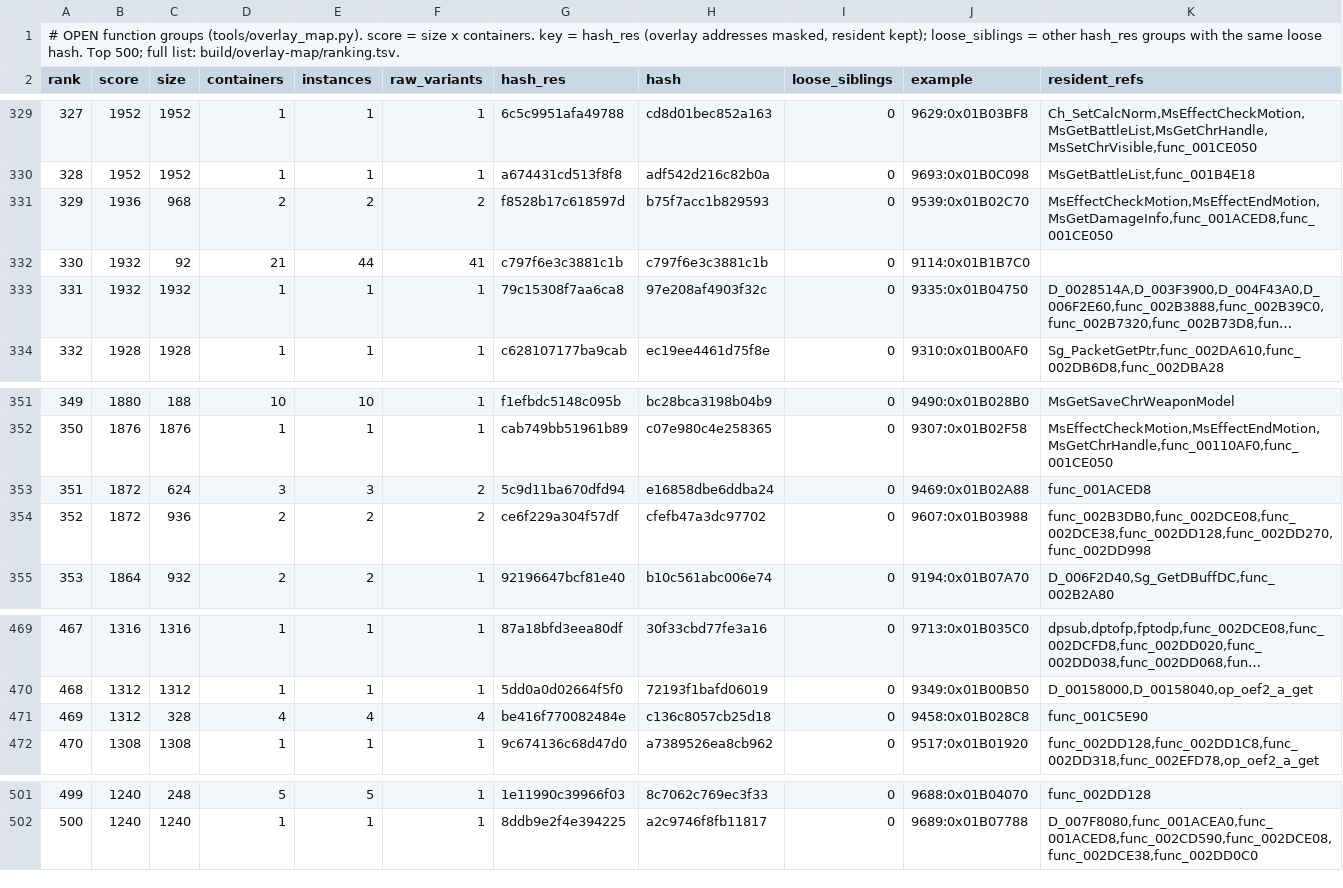
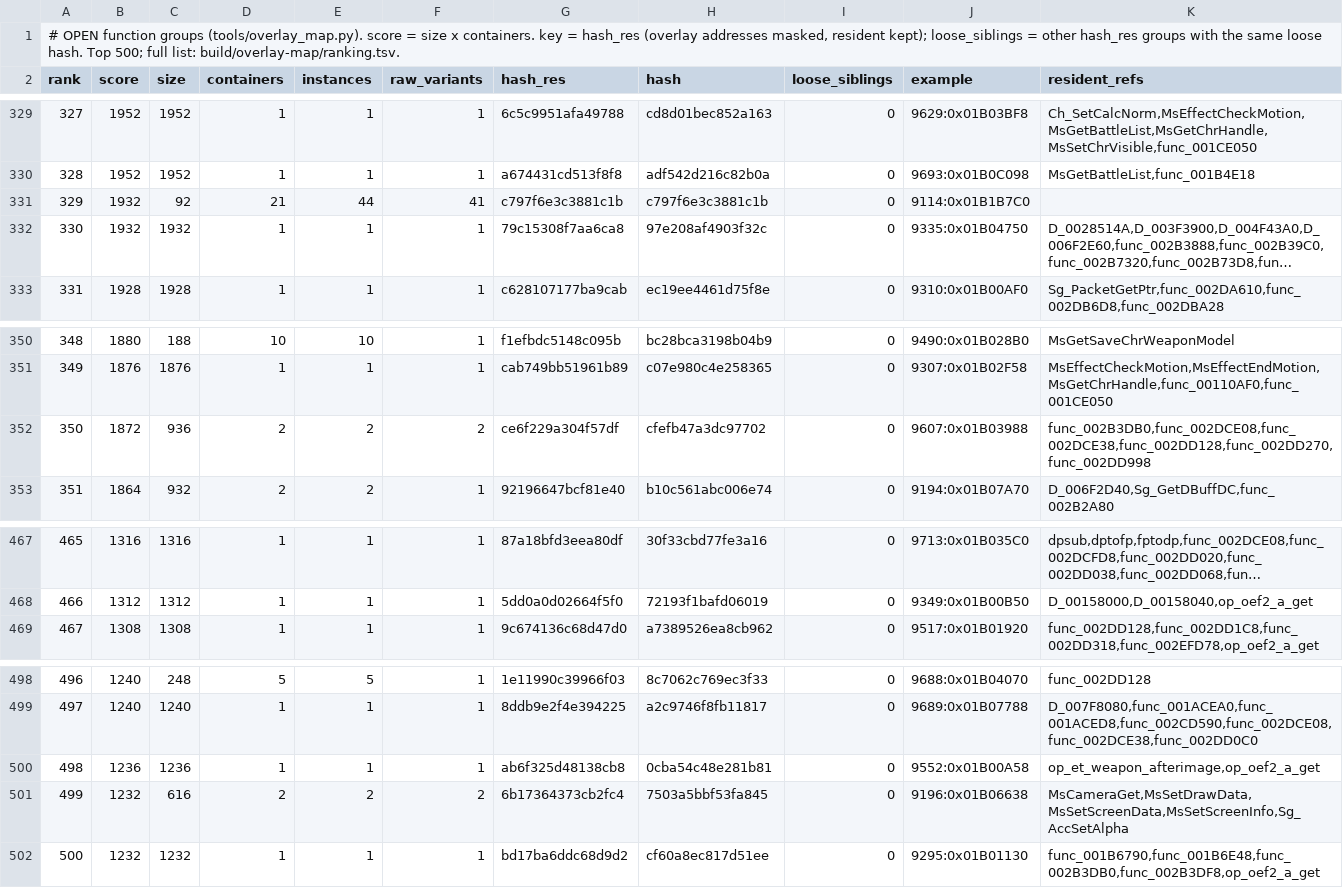
Before and after one commit to khasinski/final-fantasy-x-decomp, a TSV file: docs/overlay-ranking.tsv, drawn as a sheet; only a part is shown, gaps mark what is left out; long unchanged cells end in …; removed rows and columns are numbered as before the commit, all else as after; rows hold the shown columns only; the diff names each change by its address in the sheet, - before the commit and + after, or states it on an @@ line.

Commit message:
overlays(09539/09665/09722/09728): match 6 P6 units (09469/09539/09722/09723 100% full -> 111/584)

```diff
--- a/docs/overlay-ranking.tsv
+++ b/docs/overlay-ranking.tsv
-row 331: 329 | 1936 | 968 | 2 | 2 | 2 | f8528b17c618597d | b75f7acc1b829593 | 0 | 9539:0x01B02C70 | MsEffectCheckMotion,MsEffectEndMotion,MsGetDamageInfo,func_001ACED8,func_001CE050
@@ column A (rank) renumbered between rows 331 and 499 @@
-row 353: 351 | 1872 | 624 | 3 | 3 | 2 | 5c9d11ba670dfd94 | e16858dbe6ddba24 | 0 | 9469:0x01B02A88 | func_001ACED8
-row 471: 469 | 1312 | 328 | 4 | 4 | 4 | be416f770082484e | c136c8057cb25d18 | 0 | 9458:0x01B028C8 | func_001C5E90
+row 500: 498 | 1236 | 1236 | 1 | 1 | 1 | ab6f325d48138cb8 | 0cba54c48e281b81 | 0 | 9552:0x01B00A58 | op_et_weapon_afterimage,op_oef2_a_get
+row 501: 499 | 1232 | 616 | 2 | 2 | 2 | 6b17364373cb2fc4 | 7503a5bbf53fa845 | 0 | 9196:0x01B06638 | MsCameraGet,MsSetDrawData,MsSetScreenData,MsSetScreenInfo,Sg_AccSetAlpha
+row 502: 500 | 1232 | 1232 | 1 | 1 | 1 | bd17ba6ddc68d9d2 | cf60a8ec817d51ee | 0 | 9295:0x01B01130 | func_001B6790,func_001B6E48,func_002B3DB0,func_002B3DF8,op_oef2_a_get
```
Also changed, not shown: 11 other files.
